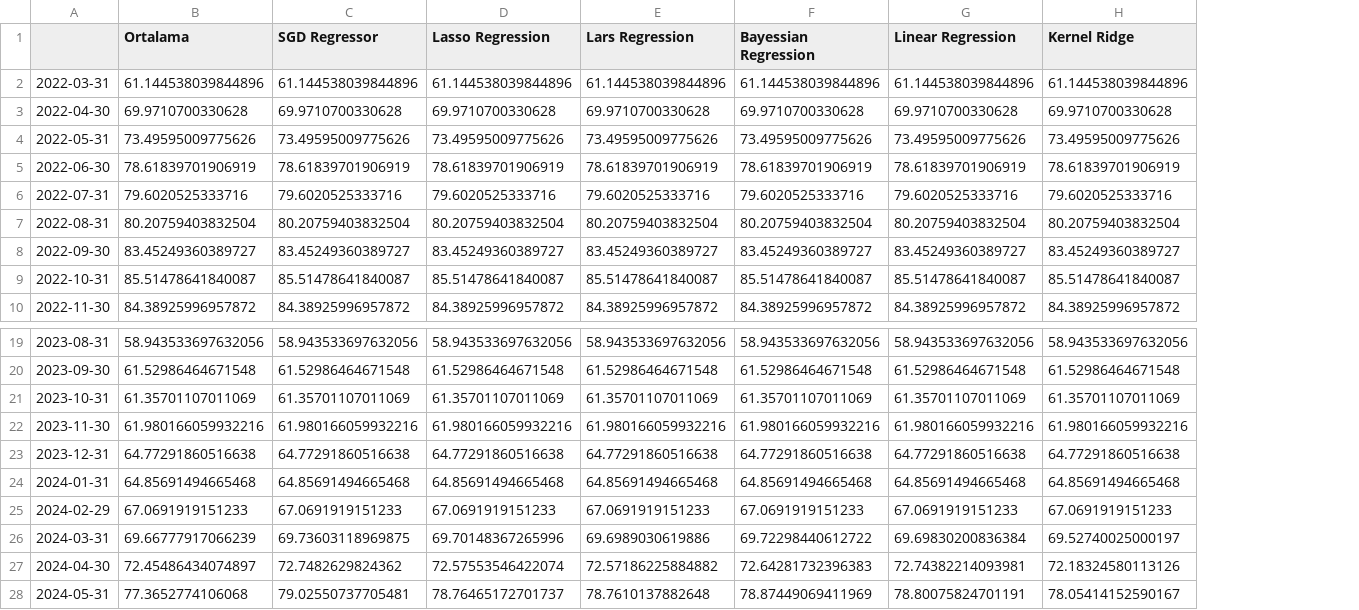
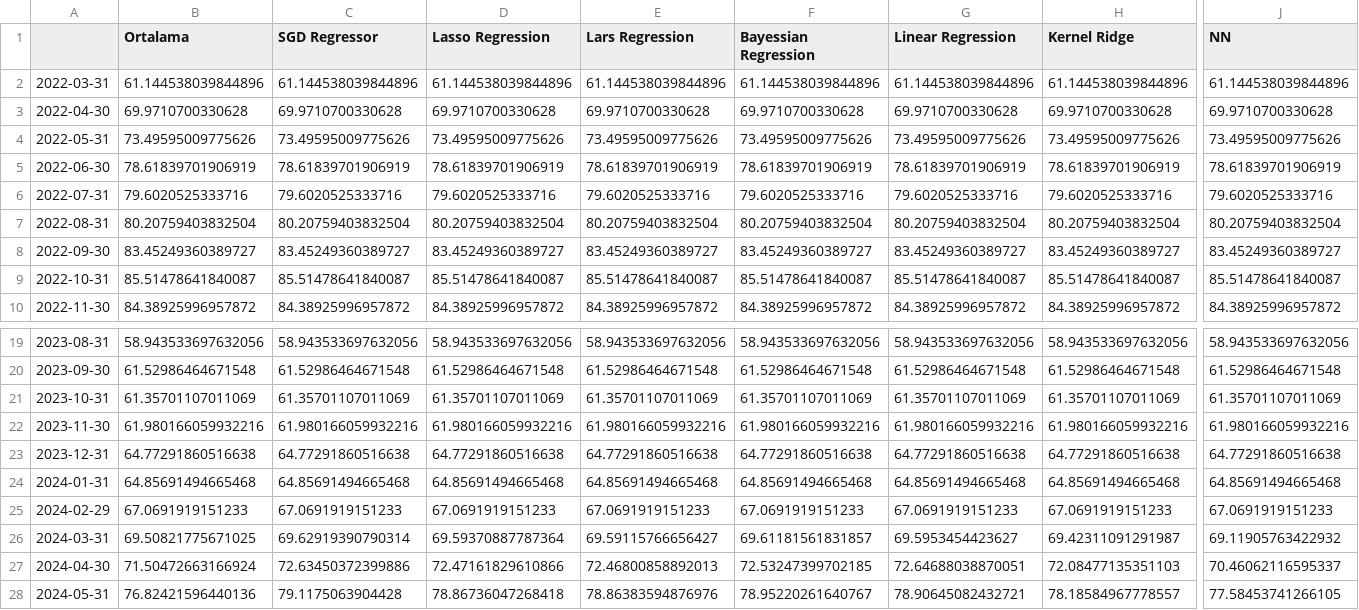
Before and after one commit to kaboya19/streamlit-inflation, a CSV file: yıllıktahmin.csv, drawn as a sheet; only a part is shown, gaps mark what is left out; the diff covers the shown part only; the diff names each change by its address in the sheet, - before the commit and + after, or states it on an @@ line.

```diff
--- a/yıllıktahmin.csv
+++ b/yıllıktahmin.csv
+column J (NN), rows 2-10: 61.144538039844896 | 69.9710700330628 | 73.49595009775626 | 78.61839701906919 | 79.6020525333716 | 80.20759403832504 | 83.45249360389727 | 85.51478641840087 | 84.38925996957872; rows 19-28: 58.943533697632056 | 61.52986464671548 | 61.35701107011069 | 61.980166059932216 | 64.77291860516638 | 64.85691494665468 | 67.0691919151233 | 69.11905763422932 | 70.46062116595337 | 77.58453741266105
-B26 (Ortalama): 69.66777917066239
+B26 (Ortalama): 69.50821775671025
-C26 (SGD Regressor): 69.73603118969875
+C26 (SGD Regressor): 69.62919390790314
-D26 (Lasso Regression): 69.70148367265996
+D26 (Lasso Regression): 69.59370887787364
-E26 (Lars Regression): 69.6989030619886
+E26 (Lars Regression): 69.59115766656427
-F26 (Bayessian Regression): 69.72298440612722
+F26 (Bayessian Regression): 69.61181561831857
-G26 (Linear Regression): 69.69830200836384
+G26 (Linear Regression): 69.5953454423627
-H26 (Kernel Ridge): 69.52740025000197
+H26 (Kernel Ridge): 69.42311091291987
-B27 (Ortalama): 72.45486434074897
+B27 (Ortalama): 71.50472663166924
-C27 (SGD Regressor): 72.7482629824362
+C27 (SGD Regressor): 72.63450372399886
-D27 (Lasso Regression): 72.57553546422074
+D27 (Lasso Regression): 72.47161829610866
-E27 (Lars Regression): 72.57186225884882
+E27 (Lars Regression): 72.46800858892013
-F27 (Bayessian Regression): 72.64281732396383
+F27 (Bayessian Regression): 72.53247399702185
-G27 (Linear Regression): 72.74382214093981
+G27 (Linear Regression): 72.64688038870051
-H27 (Kernel Ridge): 72.18324580113126
+H27 (Kernel Ridge): 72.08477135351103
-B28 (Ortalama): 77.3652774106068
+B28 (Ortalama): 76.82421596440136
-C28 (SGD Regressor): 79.02550737705481
+C28 (SGD Regressor): 79.1175063904428
-D28 (Lasso Regression): 78.76465172701737
+D28 (Lasso Regression): 78.86736047268418
-E28 (Lars Regression): 78.7610137882648
+E28 (Lars Regression): 78.86383594876976
-F28 (Bayessian Regression): 78.87449069411969
+F28 (Bayessian Regression): 78.95220261640767
-G28 (Linear Regression): 78.80075824701191
+G28 (Linear Regression): 78.90645082432721
-H28 (Kernel Ridge): 78.05414152590167
+H28 (Kernel Ridge): 78.18584967778557
```
Also changed, not shown: 119 edited cells elsewhere in this file, aylık.csv, modelaylık.csv, 1 other file.
